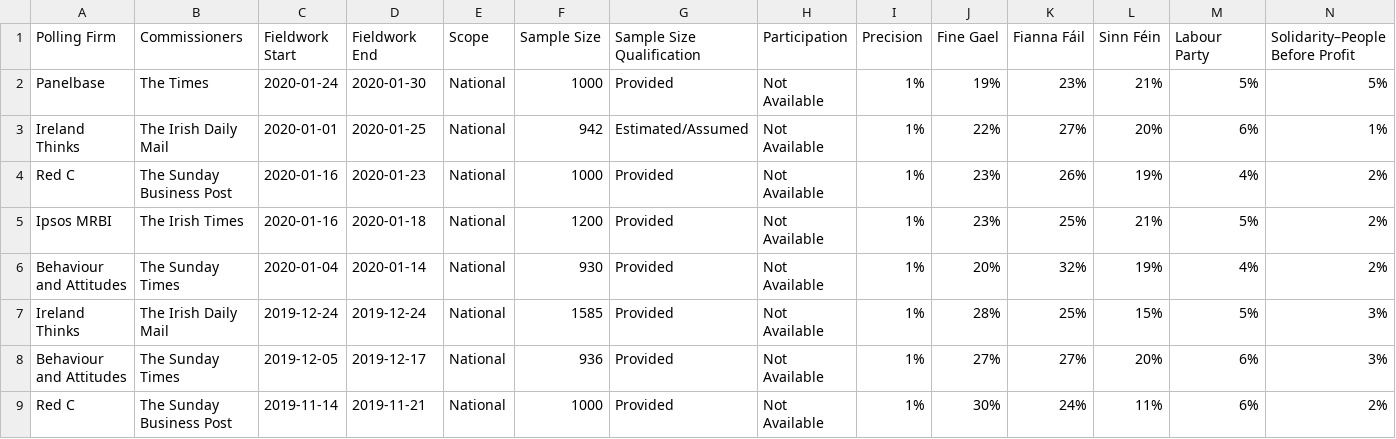
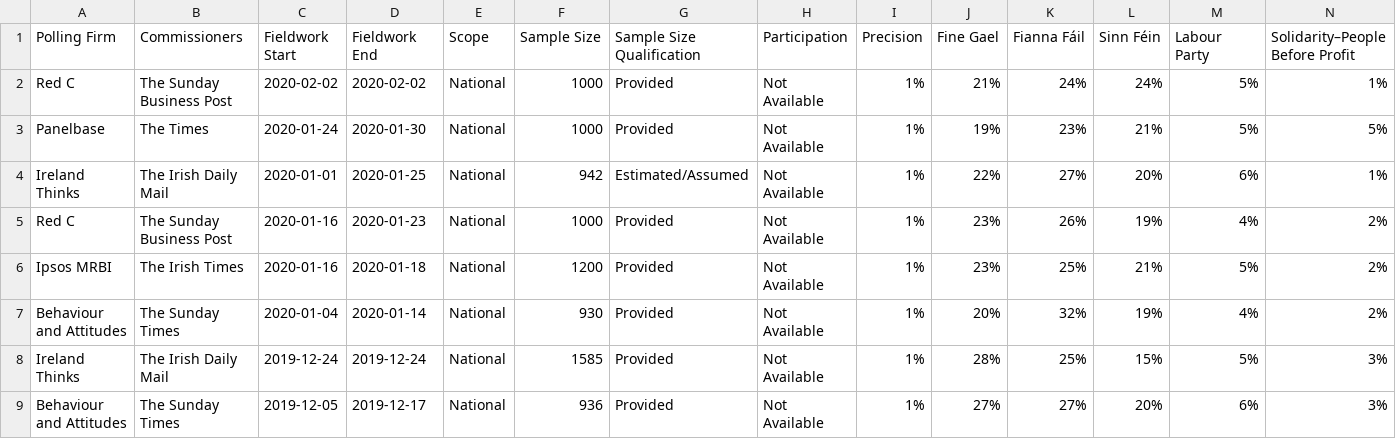
Before and after one commit to filipvanlaenen/eopaod, a CSV file: docs/ie-N.csv, drawn as a sheet; only a part is shown; the shorter side is filled out with more unchanged rows; rows hold the shown columns only; the diff names each change by its address in the sheet, - before the commit and + after, or states it on an @@ line.

```diff
--- a/docs/ie-N.csv
+++ b/docs/ie-N.csv
+row 2: Red C | The Sunday Business Post | 2020-02-02 | 2020-02-02 | National | 1000 | Provided | Not Available | 1% | 21% | 24% | 24% | 5% | 1%
```
Also changed, not shown: docs/ie.csv.
